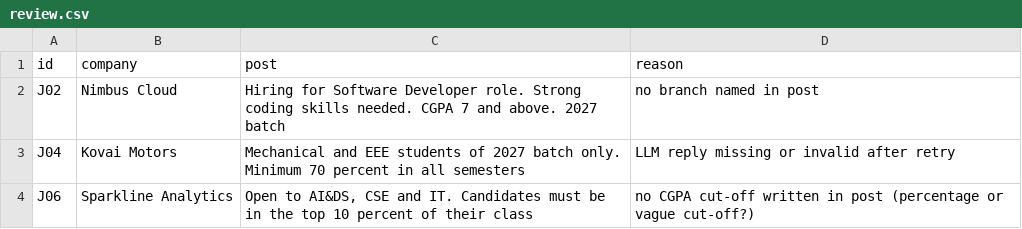
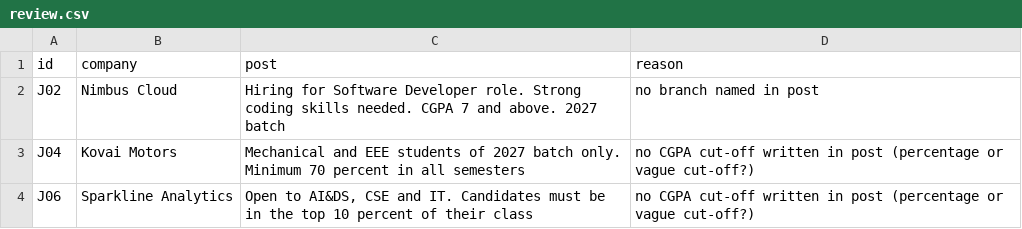
Before and after one commit to akarshanaram-web/placement-eligibility-checker, a CSV file: output/review.csv, drawn as a sheet.

```diff
--- a/output/review.csv
+++ b/output/review.csv
@@ -2,3 +2,3 @@ id,company,post,reason
 J02,Nimbus Cloud,Hiring for Software Developer role. Strong coding skills needed. CGPA 7 and above. 2027 batch,no branch named in post
-J04,Kovai Motors,Mechanical and EEE students of 2027 batch only. Minimum 70 percent in all semesters,LLM reply missing or invalid after retry
+J04,Kovai Motors,Mechanical and EEE students of 2027 batch only. Minimum 70 percent in all semesters,no CGPA cut-off written in post (percentage or vague cut-off?)
 J06,Sparkline Analytics,"Open to AI&DS, CSE and IT. Candidates must be in the top 10 percent of their class",no CGPA cut-off written in post (percentage or vague cut-off?)
```
Also changed, not shown: output/job_summary.csv, 2 other files.
